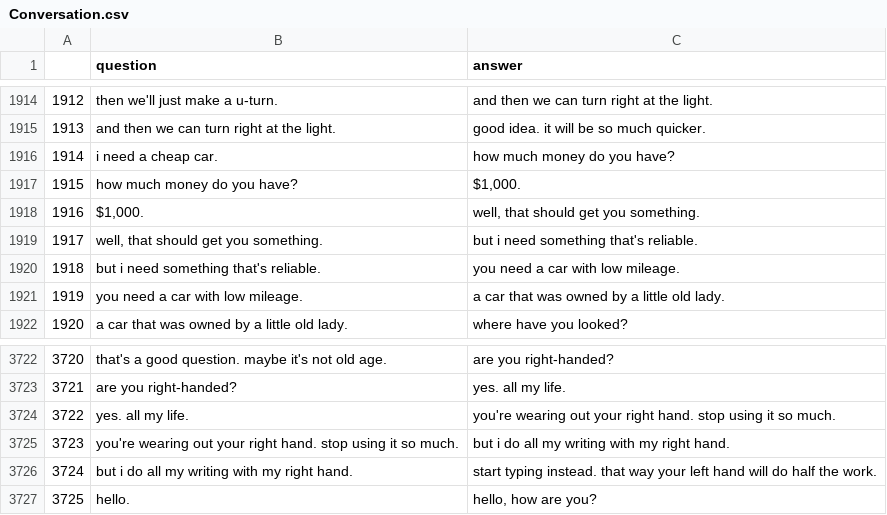
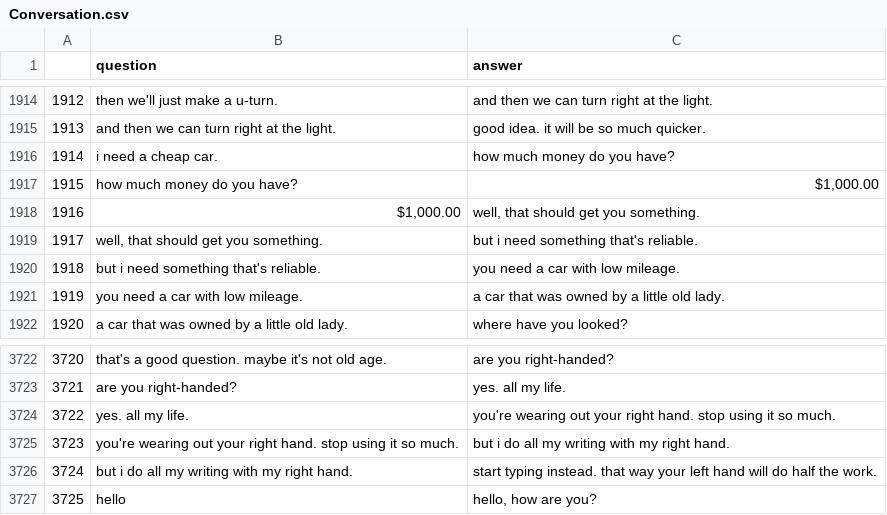
Before and after one commit to OldAlexhub/chatbot, a CSV file: Conversation.csv, drawn as a sheet; only a part is shown, gaps mark what is left out.

```diff
--- a/Conversation.csv
+++ b/Conversation.csv
@@ -1916,4 +1916,4 @@
 1914,i need a cheap car.,how much money do you have?
-1915,how much money do you have?,"$1,000."
-1916,"$1,000.","well, that should get you something."
+1915,how much money do you have?,"$1,000.00 "
+1916,"$1,000.00 ","well, that should get you something."
 1917,"well, that should get you something.",but i need something that's reliable.
@@ -3726,2 +3726,2 @@
 3724,but i do all my writing with my right hand.,start typing instead. that way your left hand will do half the work.
-3725,hello.,"hello, how are you?"
+3725,hello,"hello, how are you?"
```
Also changed, not shown: 1 other file.
